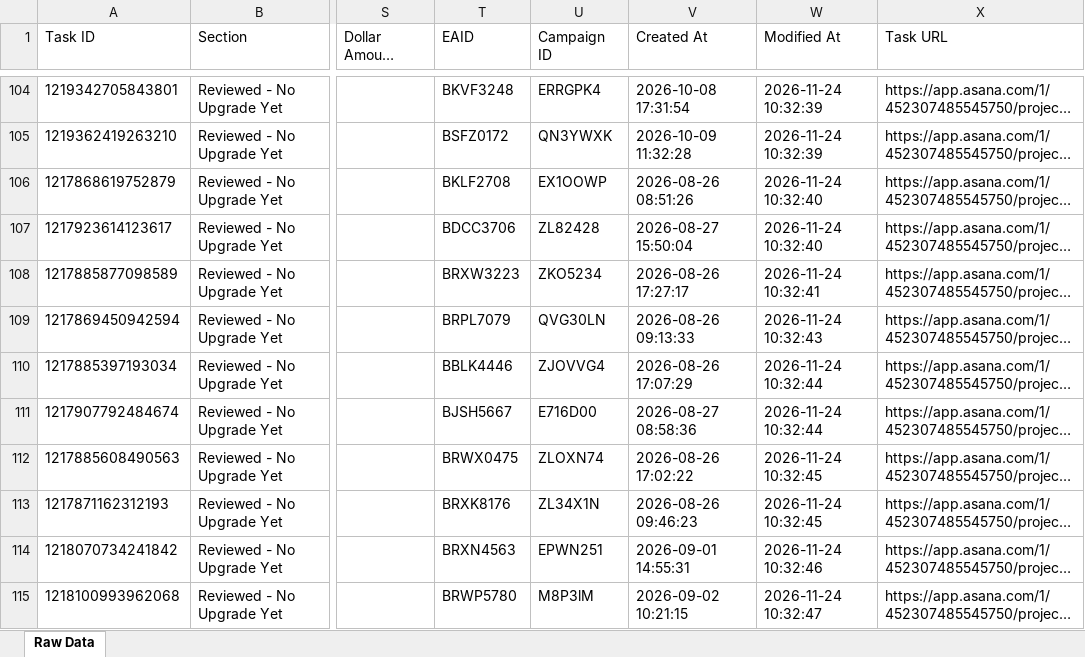
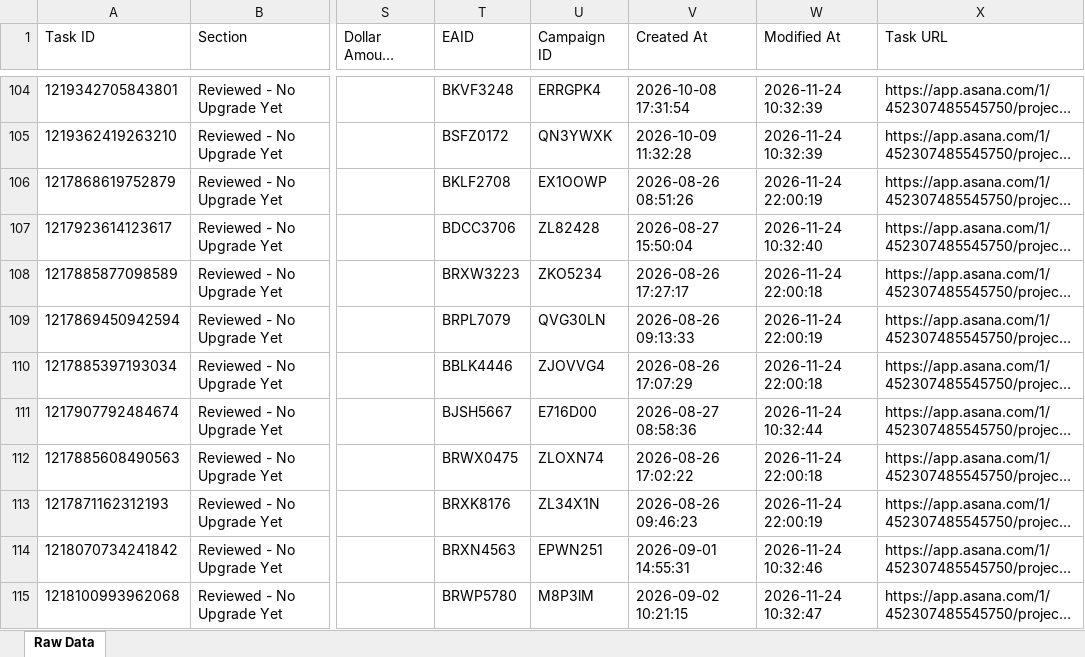
Before and after one commit to timramosthryv/budget-increase-recommendations, an Excel workbook: data.xlsx, sheet Raw Data, drawn as a sheet; only a part is shown, gaps mark what is left out; long unchanged cells end in …; values as stored, in another font and other column widths than the file's, no borders; the diff names each change by its address in the sheet, - before the commit and + after, or states it on an @@ line.

```diff
--- a/data.xlsx (sheet Raw Data)
+++ b/data.xlsx (sheet Raw Data)
-W106 (Modified At): 2026-11-24 10:32:40
+W106 (Modified At): 2026-11-24 22:00:19
-W108 (Modified At): 2026-11-24 10:32:41
+W108 (Modified At): 2026-11-24 22:00:18
-W109 (Modified At): 2026-11-24 10:32:43
+W109 (Modified At): 2026-11-24 22:00:19
-W110 (Modified At): 2026-11-24 10:32:44
+W110 (Modified At): 2026-11-24 22:00:18
-W112 (Modified At): 2026-11-24 10:32:45
+W112 (Modified At): 2026-11-24 22:00:18
-W113 (Modified At): 2026-11-24 10:32:45
+W113 (Modified At): 2026-11-24 22:00:19
```
Also changed, not shown: 1 other file.
